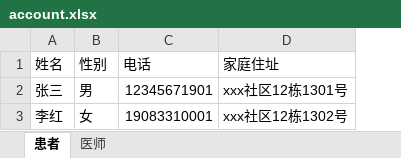
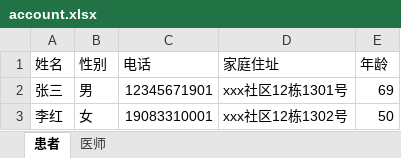
Before and after one commit to ArtLjn/Medical-Neighbor-Assistant, an Excel workbook: back/asset/excel/account.xlsx, sheet 患者, drawn as a sheet; values as stored, in another font and other column widths than the file's, no borders; the diff names each change by its address in the sheet, - before the commit and + after, or states it on an @@ line.

```diff
--- a/back/asset/excel/account.xlsx (sheet 患者)
+++ b/back/asset/excel/account.xlsx (sheet 患者)
+column E (年龄), rows 2-3: 69 | 50
```
Also changed, not shown: 19 other files.
